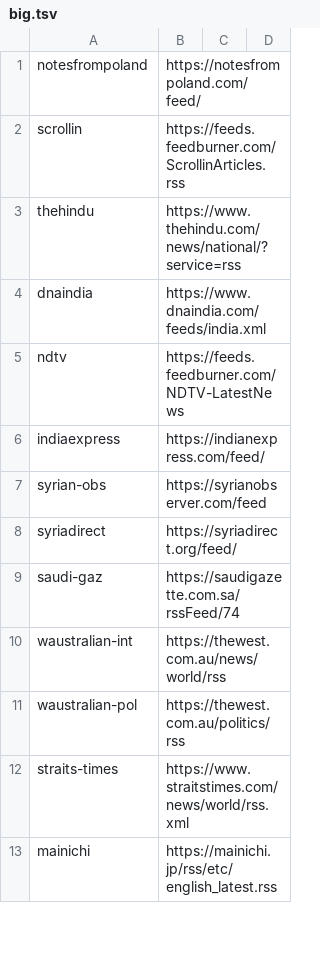
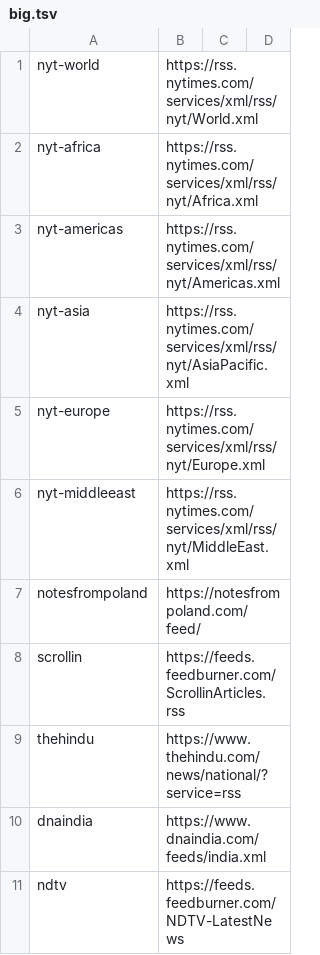
Before and after one commit to CodeAKrome/propaganda, a TSV file: config/big.tsv, drawn as a sheet; only a part is shown; the shorter side is filled out with more unchanged rows.

```diff
--- a/config/big.tsv
+++ b/config/big.tsv
@@ -1 +1,7 @@
+nyt-world	https://rss.nytimes.com/services/xml/rss/nyt/World.xml
+nyt-africa	https://rss.nytimes.com/services/xml/rss/nyt/Africa.xml
+nyt-americas	https://rss.nytimes.com/services/xml/rss/nyt/Americas.xml
+nyt-asia	https://rss.nytimes.com/services/xml/rss/nyt/AsiaPacific.xml
+nyt-europe	https://rss.nytimes.com/services/xml/rss/nyt/Europe.xml
+nyt-middleeast	https://rss.nytimes.com/services/xml/rss/nyt/MiddleEast.xml
 notesfrompoland	https://notesfrompoland.com/feed/
```
Also changed, not shown: 2 other files.
